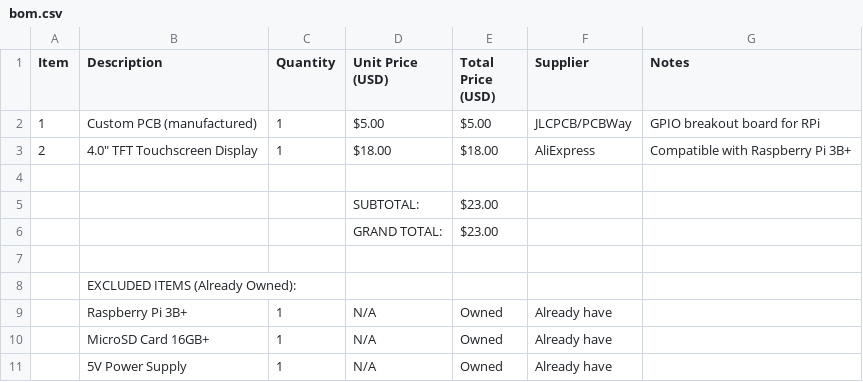
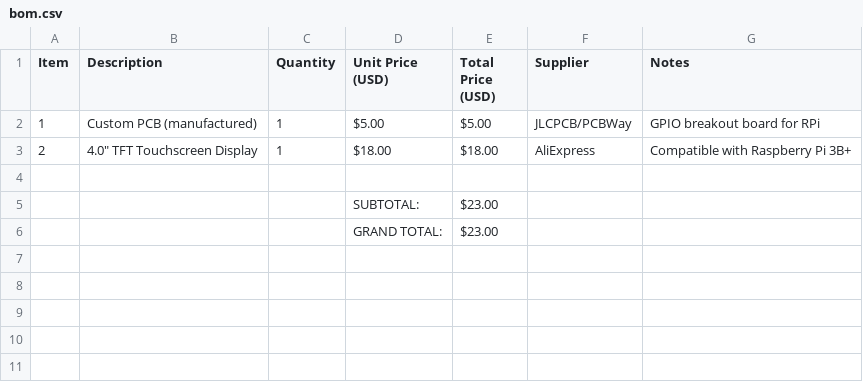
Before and after one commit to chessarisilvio/mini-rasberry-computer, a CSV file: bom.csv, drawn as a sheet.

Commit message:
Remove excluded items from bom.csv
Removed excluded items from the BOM.

```diff
--- a/bom.csv
+++ b/bom.csv
@@ -6,6 +6 @@ Item,Description,Quantity,Unit Price (USD),Total Price (USD),Supplier,Notes
 ,,,GRAND TOTAL:,$23.00,,
-,,,,,,
-,EXCLUDED ITEMS (Already Owned):,,,,
-,Raspberry Pi 3B+,1,N/A,Owned,Already have
-,MicroSD Card 16GB+,1,N/A,Owned,Already have
-,5V Power Supply,1,N/A,Owned,Already have
```
